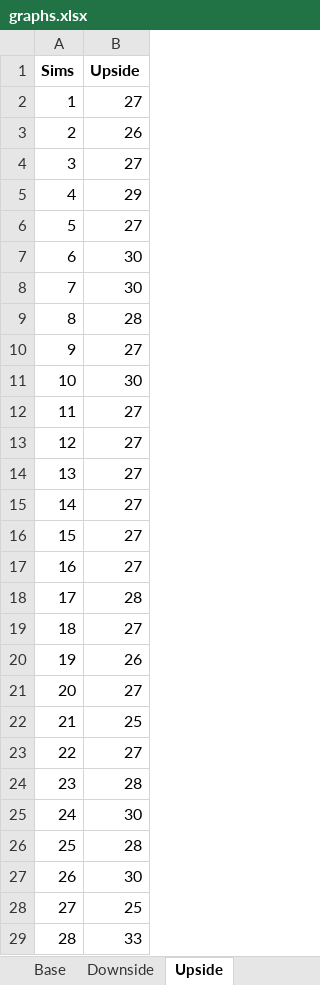
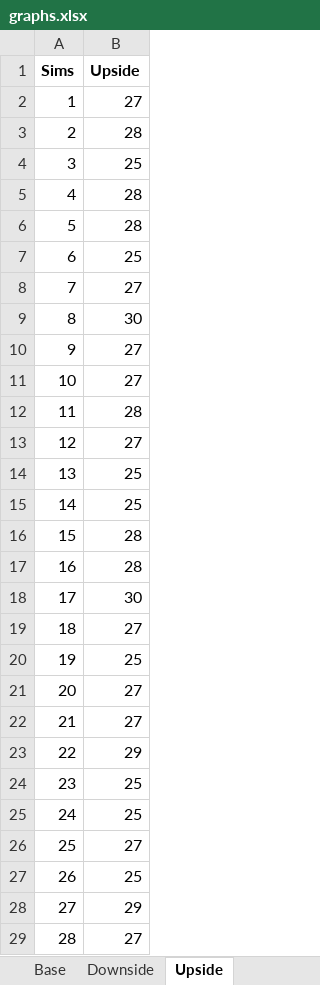
Before and after one commit to sdufays/Finance-Simulations-2023, an Excel workbook: graphs.xlsx, sheet Upside, drawn as a sheet; only a part is shown; values as stored, in another font and other column widths than the file's, no borders; charts and pictures not drawn; the diff covers the shown part only; the diff names each change by its address in the sheet, - before the commit and + after, or states it on an @@ line.

```diff
--- a/graphs.xlsx (sheet Upside)
+++ b/graphs.xlsx (sheet Upside)
-B3 (Upside): 26
+B3 (Upside): 28
-B4 (Upside): 27
+B4 (Upside): 25
-B5 (Upside): 29
+B5 (Upside): 28
-B6 (Upside): 27
+B6 (Upside): 28
-B7 (Upside): 30
+B7 (Upside): 25
-B8 (Upside): 30
+B8 (Upside): 27
-B9 (Upside): 28
+B9 (Upside): 30
-B11 (Upside): 30
+B11 (Upside): 27
-B12 (Upside): 27
+B12 (Upside): 28
-B14:B15 (Upside): 27
+B14:B15 (Upside): 25
-B16:B17 (Upside): 27
+B16:B17 (Upside): 28
-B18 (Upside): 28
+B18 (Upside): 30
-B20 (Upside): 26
+B20 (Upside): 25
-B22 (Upside): 25
+B22 (Upside): 27
-B23 (Upside): 27
+B23 (Upside): 29
-B24 (Upside): 28
+B24 (Upside): 25
-B25 (Upside): 30
+B25 (Upside): 25
-B26 (Upside): 28
+B26 (Upside): 27
-B27 (Upside): 30
+B27 (Upside): 25
-B28 (Upside): 25
+B28 (Upside): 29
-B29 (Upside): 33
+B29 (Upside): 27
```
Also changed, not shown: 60 edited cells elsewhere in this sheet, sheet Deal Call Months, sheet Base, sheet Downside, sheet WA Adv Rate, sheet Equity Yield, sheet Deal Call Months 2.0, 1 more sheet, charts or pictures, 1 other file.
